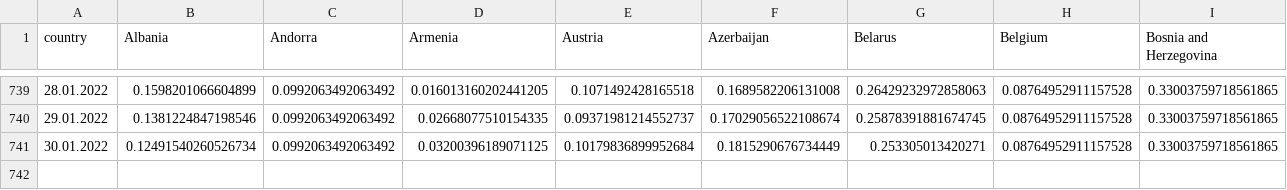
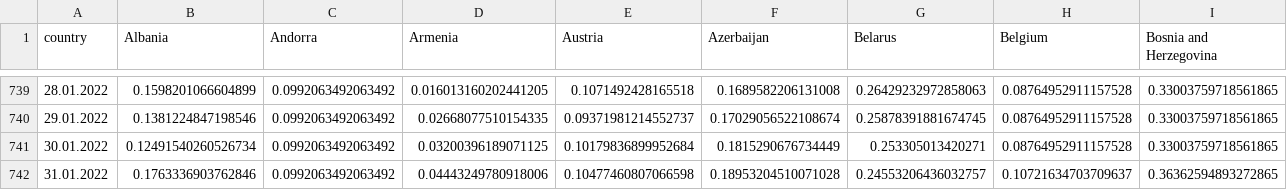
Before and after one commit to ctc/COVID-19-europe, a CSV file: total_grow_percent_deaths.csv, drawn as a sheet; only a part is shown, gaps mark what is left out; rows hold the shown columns only; the diff names each change by its address in the sheet, - before the commit and + after, or states it on an @@ line.

```diff
--- a/total_grow_percent_deaths.csv
+++ b/total_grow_percent_deaths.csv
+row 742: 31.01.2022 | 0.1763336903762846 | 0.0992063492063492 | 0.04443249780918006 | 0.10477460807066598 | 0.18953204510071028 | 0.24553206436032757 | 0.10721634703709637 | 0.36362594893272865
```
Also changed, not shown: by_population_confirmed.csv, by_population_grow_percent_confirmed.csv, 18 other files.
